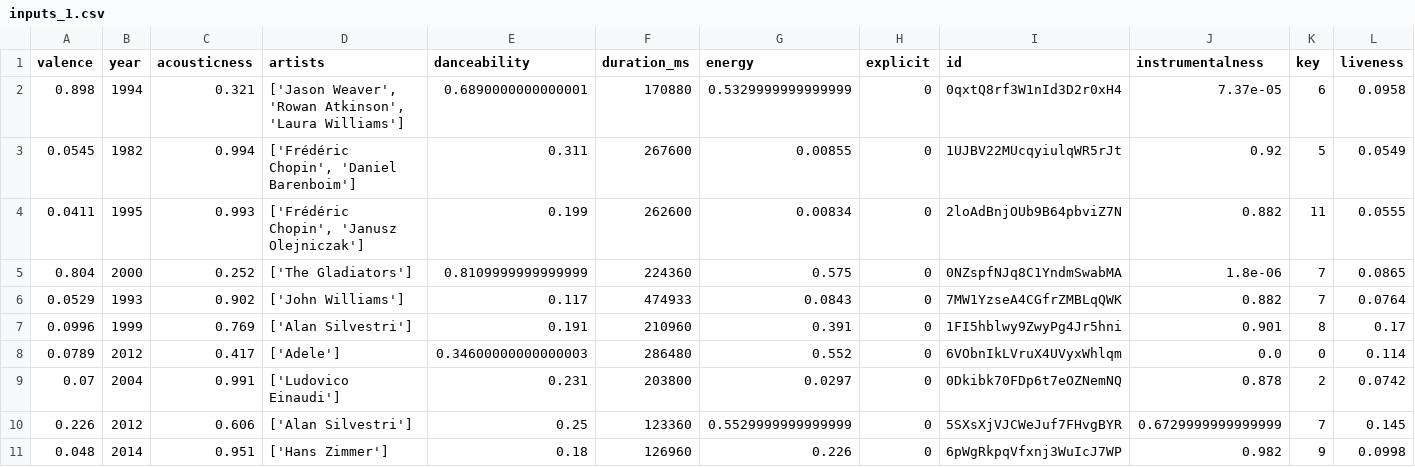
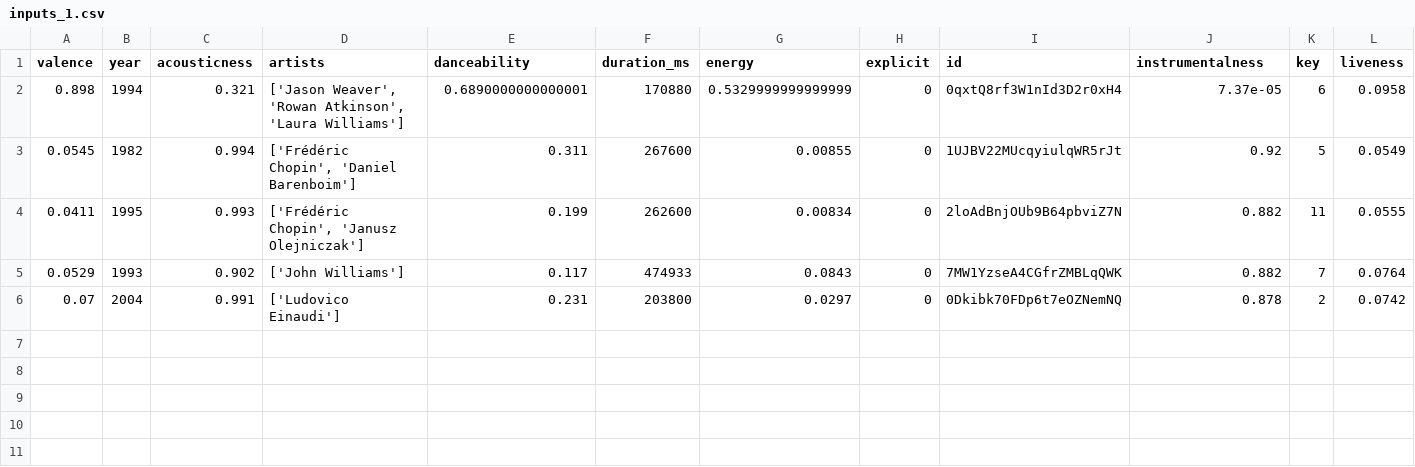
Before and after one commit to Karimarf/Hadoop-Music-Recommendation, a CSV file: inputs_1.csv, drawn as a sheet; only a part is shown; rows hold the shown columns only; the diff names each change by its address in the sheet, - before the commit and + after, or states it on an @@ line.

```diff
--- a/inputs_1.csv
+++ b/inputs_1.csv
-row 5: 0.804 | 2000 | 0.252 | ['The Gladiators'] | 0.8109999999999999 | 224360 | 0.575 | 0 | 0NZspfNJq8C1YndmSwabMA | 1.8e-06 | 7 | 0.0865
-row 7: 0.0996 | 1999 | 0.769 | ['Alan Silvestri'] | 0.191 | 210960 | 0.391 | 0 | 1FI5hblwy9ZwyPg4Jr5hni | 0.901 | 8 | 0.17
-row 8: 0.0789 | 2012 | 0.417 | ['Adele'] | 0.34600000000000003 | 286480 | 0.552 | 0 | 6VObnIkLVruX4UVyxWhlqm | 0.0 | 0 | 0.114
-row 10: 0.226 | 2012 | 0.606 | ['Alan Silvestri'] | 0.25 | 123360 | 0.5529999999999999 | 0 | 5SXsXjVJCWeJuf7FHvgBYR | 0.6729999999999999 | 7 | 0.145
-row 11: 0.048 | 2014 | 0.951 | ['Hans Zimmer'] | 0.18 | 126960 | 0.226 | 0 | 6pWgRkpqVfxnj3WuIcJ7WP | 0.982 | 9 | 0.0998
```
Also changed, not shown: 4 other files.
